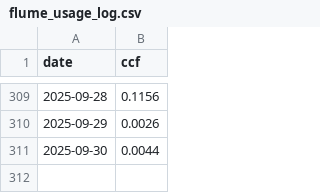
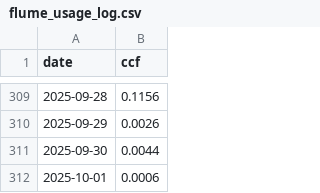
Before and after one commit to brianhartsell/oakspool, a CSV file: logs/flume_usage_log.csv, drawn as a sheet; only a part is shown, gaps mark what is left out; the diff names each change by its address in the sheet, - before the commit and + after, or states it on an @@ line.

```diff
--- a/logs/flume_usage_log.csv
+++ b/logs/flume_usage_log.csv
+row 312: 2025-10-01 | 0.0006
```
Also changed, not shown: 4 other files.
